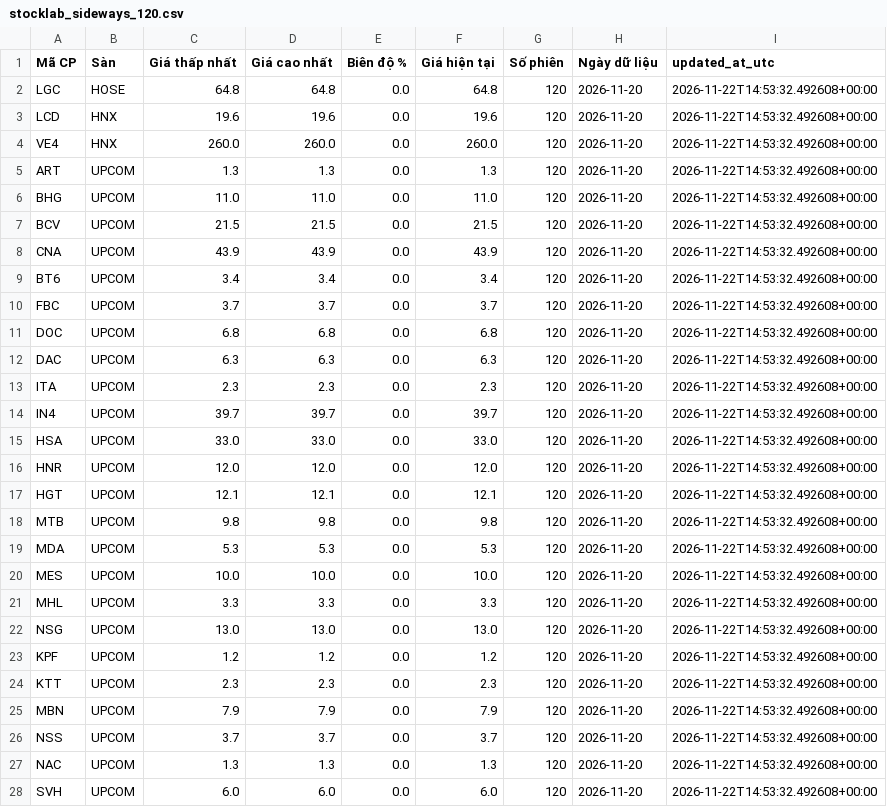
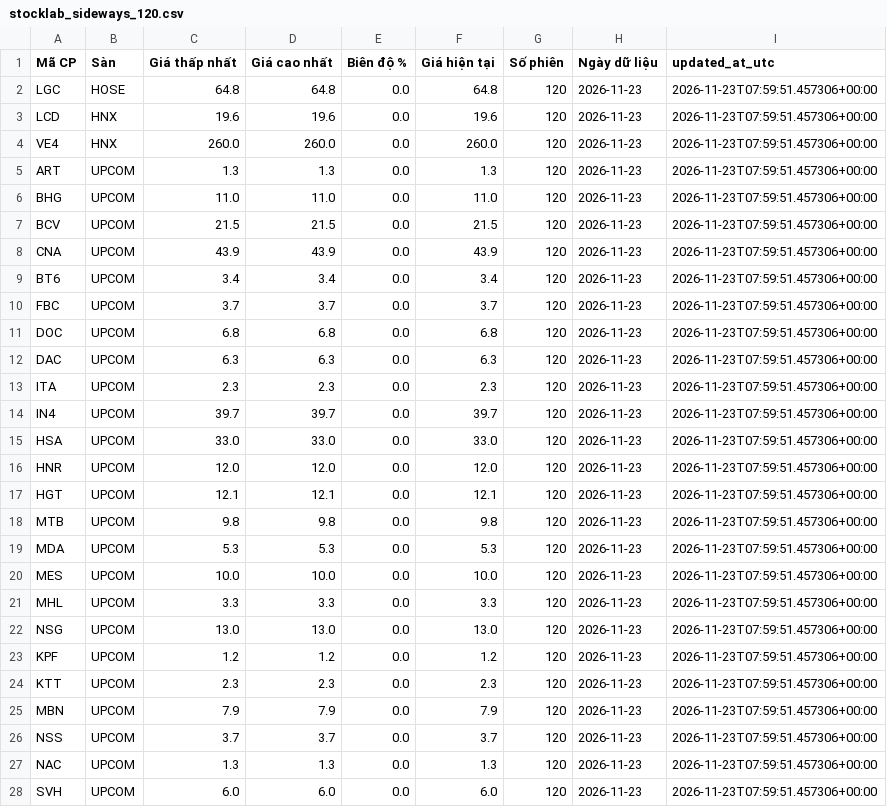
Before and after one commit to luchuuthanh/StockLab, a CSV file: stocklab_sideways_120.csv, drawn as a sheet; only a part is shown; the diff covers the shown part only.

```diff
--- a/stocklab_sideways_120.csv
+++ b/stocklab_sideways_120.csv
@@ -1,28 +1,28 @@
 Mã CP,Sàn,Giá thấp nhất,Giá cao nhất,Biên độ %,Giá hiện tại,Số phiên,Ngày dữ liệu,updated_at_utc
-LGC,HOSE,64.8,64.8,0.0,64.8,120,2026-11-20,2026-11-22T14:53:32.492608+00:00
-LCD,HNX,19.6,19.6,0.0,19.6,120,2026-11-20,2026-11-22T14:53:32.492608+00:00
-VE4,HNX,260.0,260.0,0.0,260.0,120,2026-11-20,2026-11-22T14:53:32.492608+00:00
-ART,UPCOM,1.3,1.3,0.0,1.3,120,2026-11-20,2026-11-22T14:53:32.492608+00:00
-BHG,UPCOM,11.0,11.0,0.0,11.0,120,2026-11-20,2026-11-22T14:53:32.492608+00:00
-BCV,UPCOM,21.5,21.5,0.0,21.5,120,2026-11-20,2026-11-22T14:53:32.492608+00:00
-CNA,UPCOM,43.9,43.9,0.0,43.9,120,2026-11-20,2026-11-22T14:53:32.492608+00:00
-BT6,UPCOM,3.4,3.4,0.0,3.4,120,2026-11-20,2026-11-22T14:53:32.492608+00:00
-FBC,UPCOM,3.7,3.7,0.0,3.7,120,2026-11-20,2026-11-22T14:53:32.492608+00:00
-DOC,UPCOM,6.8,6.8,0.0,6.8,120,2026-11-20,2026-11-22T14:53:32.492608+00:00
-DAC,UPCOM,6.3,6.3,0.0,6.3,120,2026-11-20,2026-11-22T14:53:32.492608+00:00
-ITA,UPCOM,2.3,2.3,0.0,2.3,120,2026-11-20,2026-11-22T14:53:32.492608+00:00
-IN4,UPCOM,39.7,39.7,0.0,39.7,120,2026-11-20,2026-11-22T14:53:32.492608+00:00
-HSA,UPCOM,33.0,33.0,0.0,33.0,120,2026-11-20,2026-11-22T14:53:32.492608+00:00
-HNR,UPCOM,12.0,12.0,0.0,12.0,120,2026-11-20,2026-11-22T14:53:32.492608+00:00
-HGT,UPCOM,12.1,12.1,0.0,12.1,120,2026-11-20,2026-11-22T14:53:32.492608+00:00
-MTB,UPCOM,9.8,9.8,0.0,9.8,120,2026-11-20,2026-11-22T14:53:32.492608+00:00
-MDA,UPCOM,5.3,5.3,0.0,5.3,120,2026-11-20,2026-11-22T14:53:32.492608+00:00
-MES,UPCOM,10.0,10.0,0.0,10.0,120,2026-11-20,2026-11-22T14:53:32.492608+00:00
-MHL,UPCOM,3.3,3.3,0.0,3.3,120,2026-11-20,2026-11-22T14:53:32.492608+00:00
-NSG,UPCOM,13.0,13.0,0.0,13.0,120,2026-11-20,2026-11-22T14:53:32.492608+00:00
-KPF,UPCOM,1.2,1.2,0.0,1.2,120,2026-11-20,2026-11-22T14:53:32.492608+00:00
-KTT,UPCOM,2.3,2.3,0.0,2.3,120,2026-11-20,2026-11-22T14:53:32.492608+00:00
-MBN,UPCOM,7.9,7.9,0.0,7.9,120,2026-11-20,2026-11-22T14:53:32.492608+00:00
-NSS,UPCOM,3.7,3.7,0.0,3.7,120,2026-11-20,2026-11-22T14:53:32.492608+00:00
-NAC,UPCOM,1.3,1.3,0.0,1.3,120,2026-11-20,2026-11-22T14:53:32.492608+00:00
-SVH,UPCOM,6.0,6.0,0.0,6.0,120,2026-11-20,2026-11-22T14:53:32.492608+00:00
+LGC,HOSE,64.8,64.8,0.0,64.8,120,2026-11-23,2026-11-23T07:59:51.457306+00:00
+LCD,HNX,19.6,19.6,0.0,19.6,120,2026-11-23,2026-11-23T07:59:51.457306+00:00
+VE4,HNX,260.0,260.0,0.0,260.0,120,2026-11-23,2026-11-23T07:59:51.457306+00:00
+ART,UPCOM,1.3,1.3,0.0,1.3,120,2026-11-23,2026-11-23T07:59:51.457306+00:00
+BHG,UPCOM,11.0,11.0,0.0,11.0,120,2026-11-23,2026-11-23T07:59:51.457306+00:00
+BCV,UPCOM,21.5,21.5,0.0,21.5,120,2026-11-23,2026-11-23T07:59:51.457306+00:00
+CNA,UPCOM,43.9,43.9,0.0,43.9,120,2026-11-23,2026-11-23T07:59:51.457306+00:00
+BT6,UPCOM,3.4,3.4,0.0,3.4,120,2026-11-23,2026-11-23T07:59:51.457306+00:00
+FBC,UPCOM,3.7,3.7,0.0,3.7,120,2026-11-23,2026-11-23T07:59:51.457306+00:00
+DOC,UPCOM,6.8,6.8,0.0,6.8,120,2026-11-23,2026-11-23T07:59:51.457306+00:00
+DAC,UPCOM,6.3,6.3,0.0,6.3,120,2026-11-23,2026-11-23T07:59:51.457306+00:00
+ITA,UPCOM,2.3,2.3,0.0,2.3,120,2026-11-23,2026-11-23T07:59:51.457306+00:00
+IN4,UPCOM,39.7,39.7,0.0,39.7,120,2026-11-23,2026-11-23T07:59:51.457306+00:00
+HSA,UPCOM,33.0,33.0,0.0,33.0,120,2026-11-23,2026-11-23T07:59:51.457306+00:00
+HNR,UPCOM,12.0,12.0,0.0,12.0,120,2026-11-23,2026-11-23T07:59:51.457306+00:00
+HGT,UPCOM,12.1,12.1,0.0,12.1,120,2026-11-23,2026-11-23T07:59:51.457306+00:00
+MTB,UPCOM,9.8,9.8,0.0,9.8,120,2026-11-23,2026-11-23T07:59:51.457306+00:00
+MDA,UPCOM,5.3,5.3,0.0,5.3,120,2026-11-23,2026-11-23T07:59:51.457306+00:00
+MES,UPCOM,10.0,10.0,0.0,10.0,120,2026-11-23,2026-11-23T07:59:51.457306+00:00
+MHL,UPCOM,3.3,3.3,0.0,3.3,120,2026-11-23,2026-11-23T07:59:51.457306+00:00
+NSG,UPCOM,13.0,13.0,0.0,13.0,120,2026-11-23,2026-11-23T07:59:51.457306+00:00
+KPF,UPCOM,1.2,1.2,0.0,1.2,120,2026-11-23,2026-11-23T07:59:51.457306+00:00
+KTT,UPCOM,2.3,2.3,0.0,2.3,120,2026-11-23,2026-11-23T07:59:51.457306+00:00
+MBN,UPCOM,7.9,7.9,0.0,7.9,120,2026-11-23,2026-11-23T07:59:51.457306+00:00
+NSS,UPCOM,3.7,3.7,0.0,3.7,120,2026-11-23,2026-11-23T07:59:51.457306+00:00
+NAC,UPCOM,1.3,1.3,0.0,1.3,120,2026-11-23,2026-11-23T07:59:51.457306+00:00
+SVH,UPCOM,6.0,6.0,0.0,6.0,120,2026-11-23,2026-11-23T07:59:51.457306+00:00
```
Also changed, not shown: 52 edited cells elsewhere in this file, stocklab_sideways_60.csv, stocklab_trade_signals.csv.
